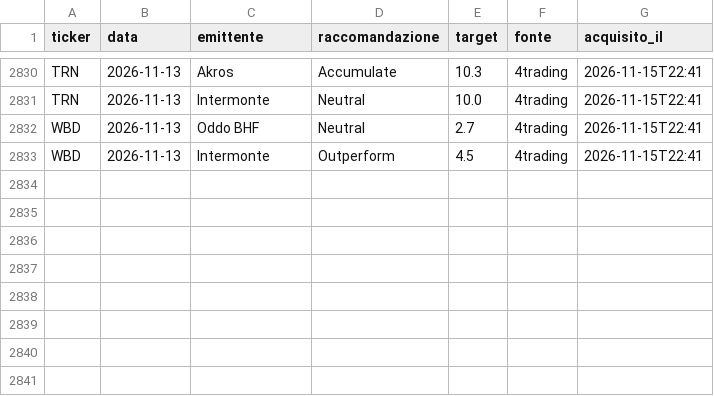
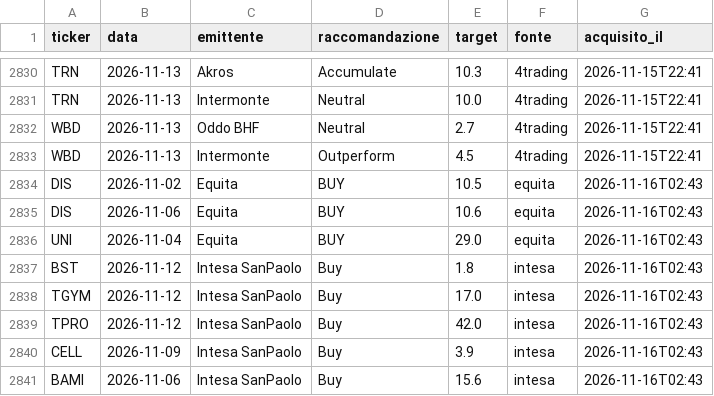
Before and after one commit to FrancescoBo/TPPlots, a CSV file: data/raccomandazioni_fonti.csv, drawn as a sheet; only a part is shown, gaps mark what is left out.

```diff
--- a/data/raccomandazioni_fonti.csv
+++ b/data/raccomandazioni_fonti.csv
@@ -2833 +2833,9 @@ WBD,2026-11-13,Oddo BHF,Neutral,2.7,4trading,2026-11-15T22:41
 WBD,2026-11-13,Intermonte,Outperform,4.5,4trading,2026-11-15T22:41
+DIS,2026-11-02,Equita,BUY,10.5,equita,2026-11-16T02:43
+DIS,2026-11-06,Equita,BUY,10.6,equita,2026-11-16T02:43
+UNI,2026-11-04,Equita,BUY,29.0,equita,2026-11-16T02:43
+BST,2026-11-12,Intesa SanPaolo,Buy,1.8,intesa,2026-11-16T02:43
+TGYM,2026-11-12,Intesa SanPaolo,Buy,17.0,intesa,2026-11-16T02:43
+TPRO,2026-11-12,Intesa SanPaolo,Buy,42.0,intesa,2026-11-16T02:43
+CELL,2026-11-09,Intesa SanPaolo,Buy,3.9,intesa,2026-11-16T02:43
+BAMI,2026-11-06,Intesa SanPaolo,Buy,15.6,intesa,2026-11-16T02:43
```
Also changed, not shown: data/non_riconosciuti.csv, data/raccomandazioni.csv, 2 other files.
